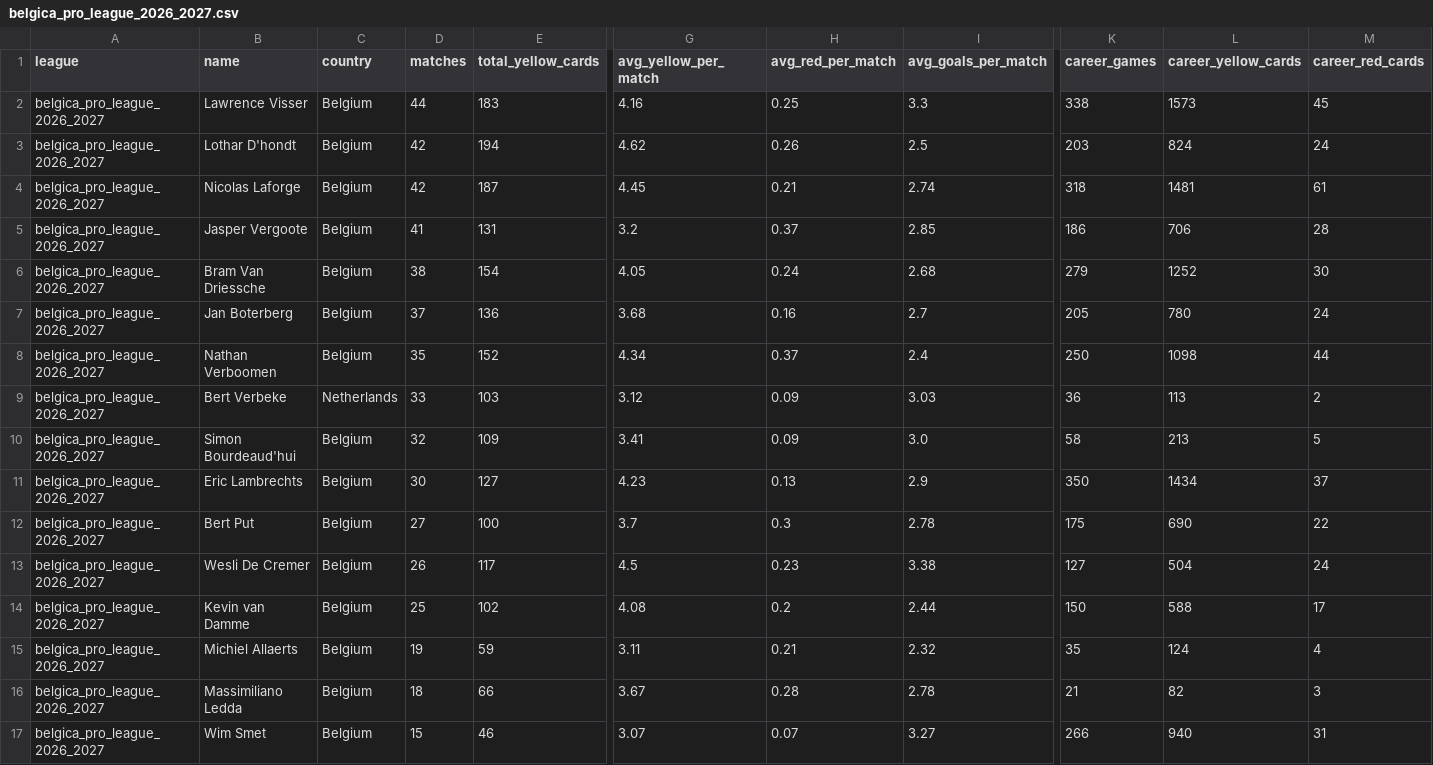
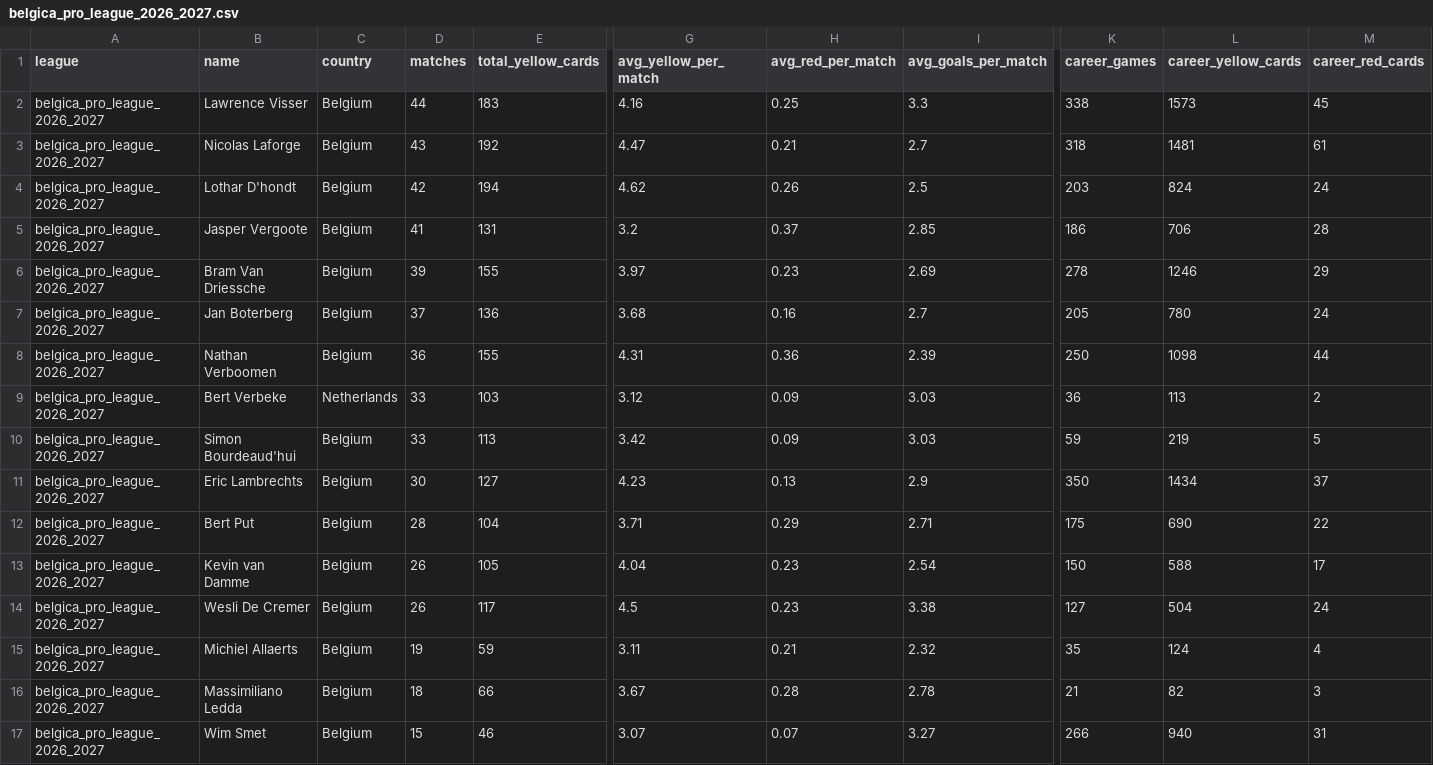
Before and after one commit to aimidas1/referees, a CSV file: belgica_pro_league_2026_2027.csv, drawn as a sheet; only a part is shown, gaps mark what is left out; removed rows and columns are numbered as before the commit, all else as after; rows hold the shown columns only; the diff names each change by its address in the sheet, - before the commit and + after, or states it on an @@ line.

```diff
--- a/belgica_pro_league_2026_2027.csv
+++ b/belgica_pro_league_2026_2027.csv
+row 3: belgica_pro_league_2026_2027 | Nicolas Laforge | Belgium | 43 | 192 | 4.47 | 0.21 | 2.7 | 318 | 1481 | 61
-row 4: belgica_pro_league_2026_2027 | Nicolas Laforge | Belgium | 42 | 187 | 4.45 | 0.21 | 2.74 | 318 | 1481 | 61
-D6 (matches): 38
+D6 (matches): 39
-E6 (total_yellow_cards): 154
+E6 (total_yellow_cards): 155
-G6 (avg_yellow_per_match): 4.05
+G6 (avg_yellow_per_match): 3.97
-H6 (avg_red_per_match): 0.24
+H6 (avg_red_per_match): 0.23
-I6 (avg_goals_per_match): 2.68
+I6 (avg_goals_per_match): 2.69
-K6 (career_games): 279
+K6 (career_games): 278
-L6 (career_yellow_cards): 1252
+L6 (career_yellow_cards): 1246
-M6 (career_red_cards): 30
+M6 (career_red_cards): 29
-D8 (matches): 35
+D8 (matches): 36
-E8 (total_yellow_cards): 152
+E8 (total_yellow_cards): 155
-G8 (avg_yellow_per_match): 4.34
+G8 (avg_yellow_per_match): 4.31
-H8 (avg_red_per_match): 0.37
+H8 (avg_red_per_match): 0.36
-I8 (avg_goals_per_match): 2.4
+I8 (avg_goals_per_match): 2.39
-D10 (matches): 32
+D10 (matches): 33
-E10 (total_yellow_cards): 109
+E10 (total_yellow_cards): 113
-G10 (avg_yellow_per_match): 3.41
+G10 (avg_yellow_per_match): 3.42
-I10 (avg_goals_per_match): 3.0
+I10 (avg_goals_per_match): 3.03
-K10 (career_games): 58
+K10 (career_games): 59
-L10 (career_yellow_cards): 213
+L10 (career_yellow_cards): 219
-D12 (matches): 27
+D12 (matches): 28
-E12 (total_yellow_cards): 100
+E12 (total_yellow_cards): 104
-G12 (avg_yellow_per_match): 3.7
+G12 (avg_yellow_per_match): 3.71
-H12 (avg_red_per_match): 0.3
+H12 (avg_red_per_match): 0.29
-I12 (avg_goals_per_match): 2.78
+I12 (avg_goals_per_match): 2.71
+row 13: belgica_pro_league_2026_2027 | Kevin van Damme | Belgium | 26 | 105 | 4.04 | 0.23 | 2.54 | 150 | 588 | 17
-row 14: belgica_pro_league_2026_2027 | Kevin van Damme | Belgium | 25 | 102 | 4.08 | 0.2 | 2.44 | 150 | 588 | 17
```
Also changed, not shown: arabia_saudita_pro_league_2026_2027.csv, argentina_primera_division_2026.csv, 14 other files.
